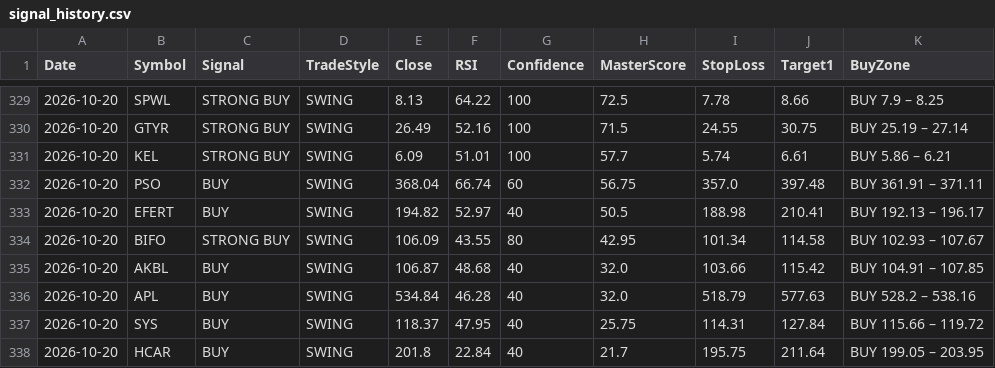
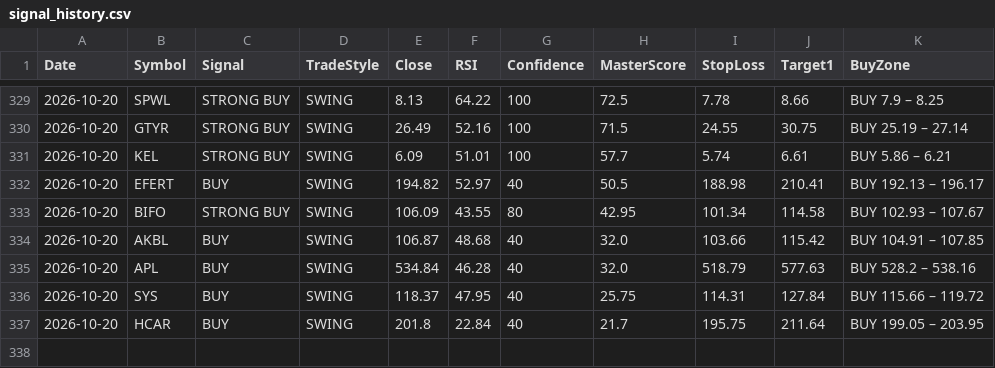
Before and after one commit to Tariqkhattak79/psx-ai-agent, a CSV file: signal_history.csv, drawn as a sheet; only a part is shown, gaps mark what is left out.

Commit message:
Auto: history update 2026-10-20 05:09

```diff
--- a/signal_history.csv
+++ b/signal_history.csv
@@ -331,3 +331,2 @@ Date,Symbol,Signal,TradeStyle,Close,RSI,Confidence,MasterScore,StopLoss,Target1,
 2026-10-20,KEL,STRONG BUY,SWING,6.09,51.01,100,57.7,5.74,6.61,BUY 5.86 – 6.21
-2026-10-20,PSO,BUY,SWING,368.04,66.74,60,56.75,357.0,397.48,BUY 361.91 – 371.11
 2026-10-20,EFERT,BUY,SWING,194.82,52.97,40,50.5,188.98,210.41,BUY 192.13 – 196.17
```
Also changed, not shown: portfolio_value_history.csv.
